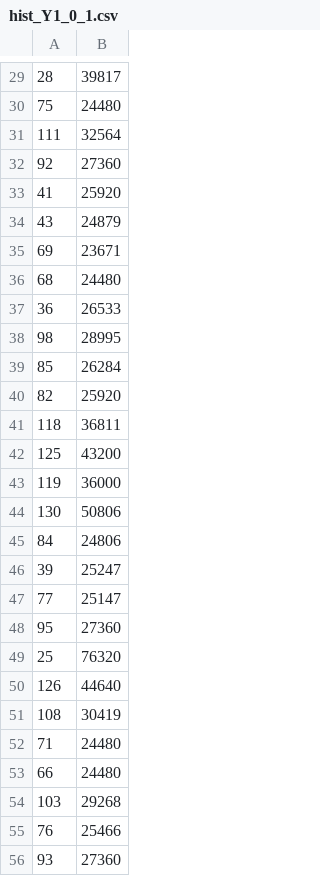
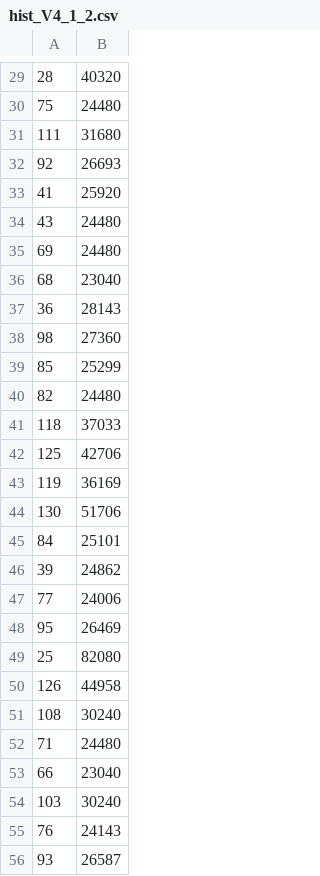
Before and after one commit to mdima98/StripeLine-Pointing-Simulation, a CSV file: hist_tests/hist/V4/hist_V4_1_2.csv (was hist_tests/hist/Y1/hist_Y1_0_1.csv), drawn as a sheet; only a part is shown, gaps mark what is left out; the diff covers the shown part only.

```diff
--- a/hist_tests/hist/Y1/hist_Y1_0_1.csv
+++ b/hist_tests/hist/V4/hist_V4_1_2.csv
@@ -29,28 +29,28 @@
-28,39817
+28,40320
 75,24480
-111,32564
-92,27360
+111,31680
+92,26693
 41,25920
-43,24879
-69,23671
-68,24480
-36,26533
-98,28995
-85,26284
-82,25920
-118,36811
-125,43200
-119,36000
-130,50806
-84,24806
-39,25247
-77,25147
-95,27360
-25,76320
-126,44640
-108,30419
+43,24480
+69,24480
+68,23040
+36,28143
+98,27360
+85,25299
+82,24480
+118,37033
+125,42706
+119,36169
+130,51706
+84,25101
+39,24862
+77,24006
+95,26469
+25,82080
+126,44958
+108,30240
 71,24480
-66,24480
-103,29268
-76,25466
-93,27360
+66,23040
+103,30240
+76,24143
+93,26587
```
Also changed, not shown: 2 added rows, 2 removed rows and 79 edited cells elsewhere in this file, 31 other files.
